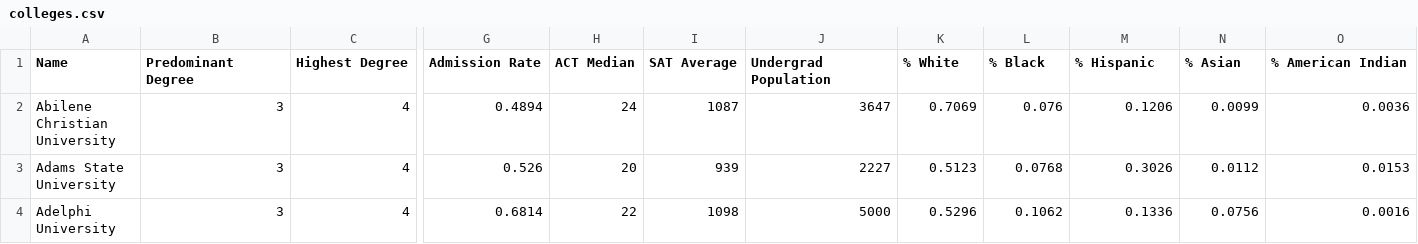
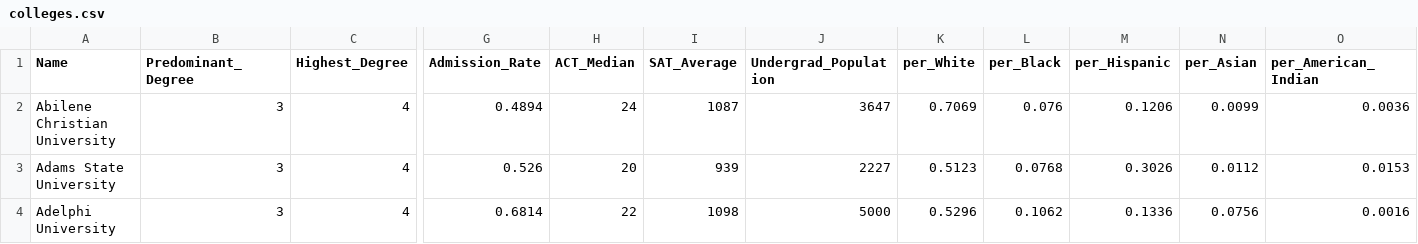
Before and after one commit to ausneely/P5, a CSV file: colleges.csv, drawn as a sheet; only a part is shown, gaps mark what is left out; the diff covers the shown part only; the diff names each change by its address in the sheet, - before the commit and + after, or states it on an @@ line.

```diff
--- a/colleges.csv
+++ b/colleges.csv
-B1: Predominant Degree
+B1: Predominant_Degree
-C1: Highest Degree
+C1: Highest_Degree
-G1: Admission Rate
+G1: Admission_Rate
-H1: ACT Median
+H1: ACT_Median
-I1: SAT Average
+I1: SAT_Average
-J1: Undergrad Population
+J1: Undergrad_Population
-K1: % White
+K1: per_White
-L1: % Black
+L1: per_Black
-M1: % Hispanic
+M1: per_Hispanic
-N1: % Asian
+N1: per_Asian
-O1: % American Indian
+O1: per_American_Indian
```
Also changed, not shown: 26 edited cells elsewhere in this file, 1 other file.
